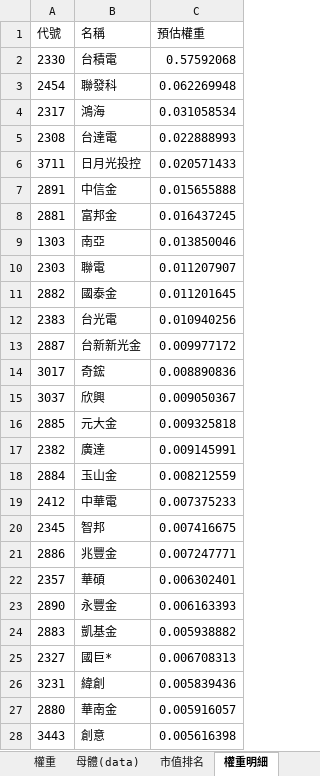
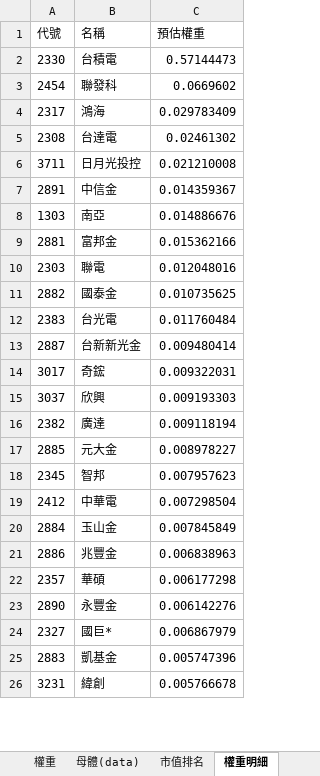
Before and after one commit to Jagon7/jagon-space-station, an Excel workbook: data/rebalance/pred/0050.xlsx, sheet 權重明細, drawn as a sheet; only a part is shown; values as stored, in another font and other column widths than the file's, no borders; removed rows and columns are numbered as before the commit, all else as after; the diff covers the shown part only; the diff names each change by its address in the sheet, - before the commit and + after, or states it on an @@ line.

```diff
--- a/data/rebalance/pred/0050.xlsx (sheet 權重明細)
+++ b/data/rebalance/pred/0050.xlsx (sheet 權重明細)
-C2 (預估權重): 0.57592068
+C2 (預估權重): 0.57144473
-C3 (預估權重): 0.062269948
+C3 (預估權重): 0.0669602
-C4 (預估權重): 0.031058534
+C4 (預估權重): 0.029783409
-C5 (預估權重): 0.022888993
+C5 (預估權重): 0.02461302
-C6 (預估權重): 0.020571433
+C6 (預估權重): 0.021210008
-C7 (預估權重): 0.015655888
+C7 (預估權重): 0.014359367
-row 8: 2881 | 富邦金 | 0.016437245
-C8 (預估權重): 0.013850046
+C8 (預估權重): 0.014886676
+row 9: 2881 | 富邦金 | 0.015362166
-C10 (預估權重): 0.011207907
+C10 (預估權重): 0.012048016
-C11 (預估權重): 0.011201645
+C11 (預估權重): 0.010735625
-C12 (預估權重): 0.010940256
+C12 (預估權重): 0.011760484
-C13 (預估權重): 0.009977172
+C13 (預估權重): 0.009480414
-C14 (預估權重): 0.008890836
+C14 (預估權重): 0.009322031
-C15 (預估權重): 0.009050367
+C15 (預估權重): 0.009193303
-row 16: 2885 | 元大金 | 0.009325818
-C16 (預估權重): 0.009145991
+C16 (預估權重): 0.009118194
-row 18: 2884 | 玉山金 | 0.008212559
-row 19: 2412 | 中華電 | 0.007375233
+row 17: 2885 | 元大金 | 0.008978227
-C18 (預估權重): 0.007416675
+C18 (預估權重): 0.007957623
+row 19: 2412 | 中華電 | 0.007298504
+row 20: 2884 | 玉山金 | 0.007845849
-C21 (預估權重): 0.007247771
+C21 (預估權重): 0.006838963
-C22 (預估權重): 0.006302401
+C22 (預估權重): 0.006177298
-C23 (預估權重): 0.006163393
+C23 (預估權重): 0.006142276
-row 24: 2883 | 凱基金 | 0.005938882
-C24 (預估權重): 0.006708313
+C24 (預估權重): 0.006867979
+row 25: 2883 | 凱基金 | 0.005747396
-C26 (預估權重): 0.005839436
+C26 (預估權重): 0.005766678
-row 27: 2880 | 華南金 | 0.005916057
-row 28: 3443 | 創意 | 0.005616398
```
Also changed, not shown: 7 added rows, 5 removed rows and 18 edited cells elsewhere in this sheet, sheet 市值排名, sheet 母體(data), sheet 權重, sheet 預估影響, data/rebalance/pred/0051.xlsx, data/rebalance/pred/0056.xlsx, 18 other files.
